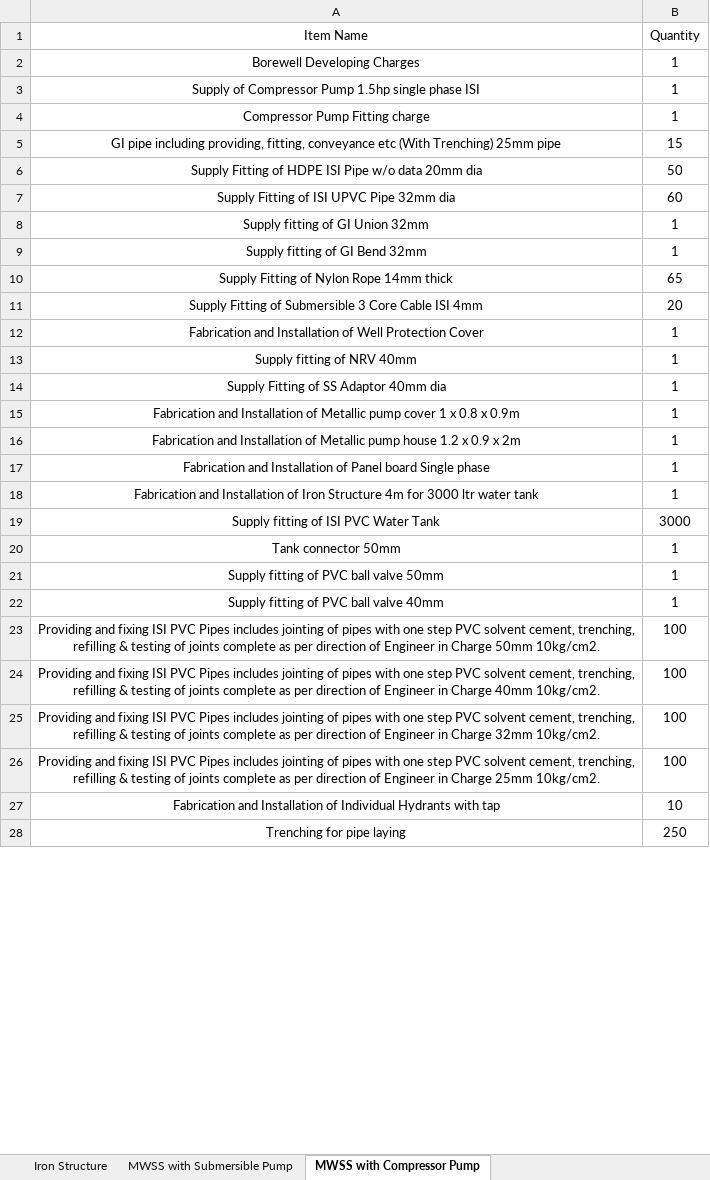
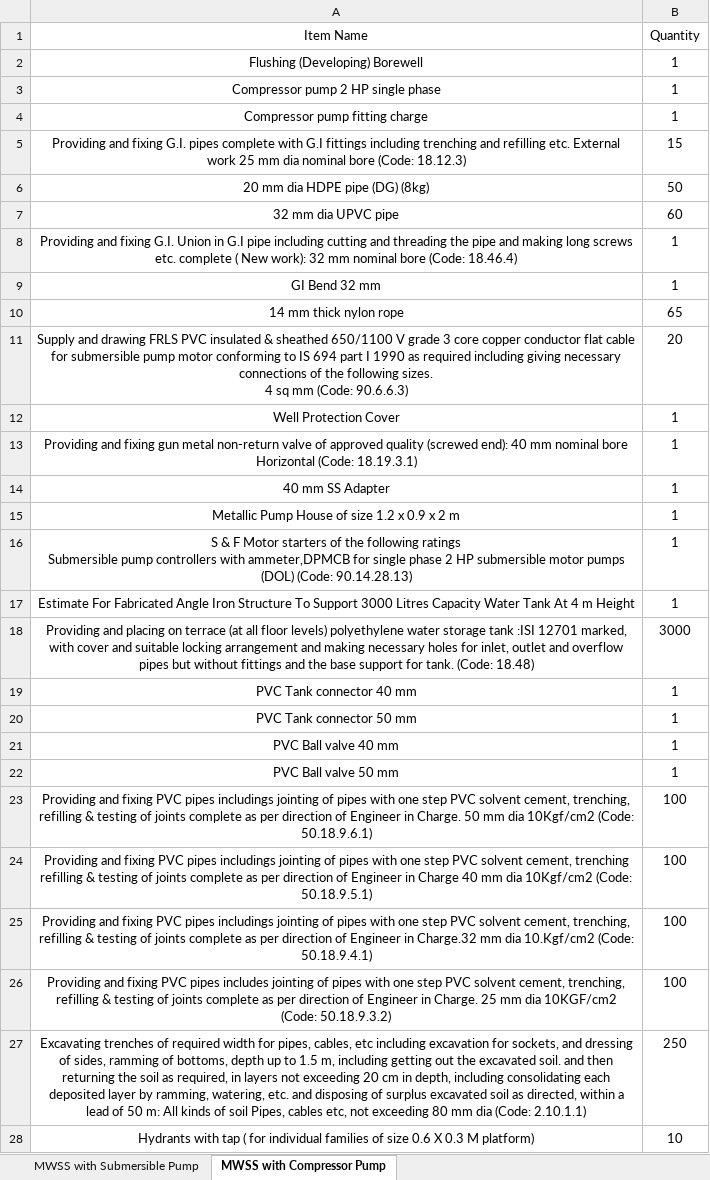
Before and after one commit to manulapulga/estimate-drafter, an Excel workbook: Templates.xlsx, sheet MWSS with Compressor Pump, drawn as a sheet; only a part is shown; values as stored, in another font and other column widths than the file's, no borders; removed rows and columns are numbered as before the commit, all else as after; ↵ is a line break in a cell; the diff covers the shown part only; the diff names each change by its address in the sheet, - before the commit and + after, or states it on an @@ line.

```diff
--- a/Templates.xlsx (sheet MWSS with Compressor Pump)
+++ b/Templates.xlsx (sheet MWSS with Compressor Pump)
-sheet tab: Iron Structure
-A2 (Item Name): Borewell Developing Charges
+A2 (Item Name): Flushing (Developing) Borewell
-A3 (Item Name): Supply of Compressor Pump 1.5hp single phase ISI
+A3 (Item Name): Compressor pump 2 HP single phase
-A4 (Item Name): Compressor Pump Fitting charge
+A4 (Item Name): Compressor pump fitting charge
-A5 (Item Name): GI pipe including providing, fitting, conveyance etc (With Trenching) 25mm pipe
+A5 (Item Name): Providing and fixing G.I. pipes complete with G.I fittings including trenching and refilling etc. External work 25 mm dia nominal bore (Code: 18.12.3)
-A6 (Item Name): Supply Fitting of HDPE ISI Pipe w/o data 20mm dia
+A6 (Item Name): 20 mm dia HDPE pipe (DG) (8kg)
-A7 (Item Name): Supply Fitting of ISI UPVC Pipe 32mm dia
+A7 (Item Name): 32 mm dia UPVC pipe
-A8 (Item Name): Supply fitting of GI Union 32mm
+A8 (Item Name): Providing and fixing G.I. Union in G.I pipe including cutting and threading the pipe and making long screws etc. complete ( New work): 32 mm nominal bore (Code: 18.46.4)
-A9 (Item Name): Supply fitting of GI Bend 32mm
+A9 (Item Name): GI Bend 32 mm
-A10 (Item Name): Supply Fitting of Nylon Rope 14mm thick
+A10 (Item Name): 14 mm thick nylon rope
-A11 (Item Name): Supply Fitting of Submersible 3 Core Cable ISI 4mm
+A11 (Item Name): Supply and drawing FRLS PVC insulated & sheathed 650/1100 V grade 3 core copper conductor flat cable for submersible pump motor conforming to IS 694 part I 1990 as required including giving necessary connections of the following sizes. ↵ 4 sq mm (Code: 90.6.6.3)
-A12 (Item Name): Fabrication and Installation of Well Protection Cover
+A12 (Item Name): Well Protection Cover
-A13 (Item Name): Supply fitting of NRV 40mm
+A13 (Item Name): Providing and fixing gun metal non-return valve of approved quality (screwed end): 40 mm nominal bore Horizontal (Code: 18.19.3.1)
-A14 (Item Name): Supply Fitting of SS Adaptor 40mm dia
+A14 (Item Name): 40 mm SS Adapter
-row 15: Fabrication and Installation of Metallic pump cover 1 x 0.8 x 0.9m | 1
-A15 (Item Name): Fabrication and Installation of Metallic pump house 1.2 x 0.9 x 2m
+A15 (Item Name): Metallic Pump House of size 1.2 x 0.9 x 2 m
-A16 (Item Name): Fabrication and Installation of Panel board Single phase
+A16 (Item Name): S & F Motor starters of the following ratings ↵ Submersible pump controllers with ammeter,DPMCB for single phase 2 HP submersible motor pumps (DOL) (Code: 90.14.28.13)
-A17 (Item Name): Fabrication and Installation of Iron Structure 4m for 3000 ltr water tank
+A17 (Item Name): Estimate For Fabricated Angle Iron Structure To Support 3000 Litres Capacity Water Tank At 4 m Height
-A18 (Item Name): Supply fitting of ISI PVC Water Tank
+A18 (Item Name): Providing and placing on terrace (at all floor levels) polyethylene water storage tank :ISI 12701 marked, with cover and suitable locking arrangement and making necessary holes for inlet, outlet and overflow pipes but without fittings and the base support for tank. (Code: 18.48)
+row 19: PVC Tank connector 40 mm | 1
-A20 (Item Name): Tank connector 50mm
+A20 (Item Name): PVC Tank connector 50 mm
-A21 (Item Name): Supply fitting of PVC ball valve 50mm
+A21 (Item Name): PVC Ball valve 40 mm
-A22 (Item Name): Supply fitting of PVC ball valve 40mm
+A22 (Item Name): PVC Ball valve 50 mm
-A23 (Item Name): …and fixing ISI PVC Pipes includes jointing of pipes with one step PVC solvent cement, trenching, refilling & testing of joints complete as per direction of Engineer in Charge 50mm 10kg/cm2.
+A23 (Item Name): …and fixing PVC pipes includings jointing of pipes with one step PVC solvent cement, trenching, refilling & testing of joints complete as per direction of Engineer in Charge. 50 mm dia 10Kgf/cm2 (Code: 50.18.9.6.1)
-A24 (Item Name): …and fixing ISI PVC Pipes includes jointing of pipes with one step PVC solvent cement, trenching, refilling & testing of joints complete as per direction of Engineer in Charge 40mm 10kg/cm2.
+A24 (Item Name): …and fixing PVC pipes includings jointing of pipes with one step PVC solvent cement, trenching refilling & testing of joints complete as per direction of Engineer in Charge 40 mm dia 10Kgf/cm2 (Code: 50.18.9.5.1)
-A25 (Item Name): …and fixing ISI PVC Pipes includes jointing of pipes with one step PVC solvent cement, trenching, refilling & testing of joints complete as per direction of Engineer in Charge 32mm 10kg/cm2.
+A25 (Item Name): …and fixing PVC pipes includings jointing of pipes with one step PVC solvent cement, trenching, refilling & testing of joints complete as per direction of Engineer in Charge.32 mm dia 10.Kgf/cm2 (Code: 50.18.9.4.1)
-A26 (Item Name): …and fixing ISI PVC Pipes includes jointing of pipes with one step PVC solvent cement, trenching, refilling & testing of joints complete as per direction of Engineer in Charge 25mm 10kg/cm2.
+A26 (Item Name): …and fixing PVC pipes includes jointing of pipes with one step PVC solvent cement, trenching, refilling & testing of joints complete as per direction of Engineer in Charge. 25 mm dia 10KGF/cm2 (Code: 50.18.9.3.2)
+row 27: Excavating trenches of required width for pipes, cables, etc including excavation for sockets, and dressing of sides, ramming of bottoms, depth up to 1.5 m, including getting out the excavated soil. and then returning the soil as required, in layers not exceeding 20 cm in depth, including consolidating each deposited layer by ramming, watering, etc. and disposing of surplus excavated soil as directed, within a lead of 50 m: All kinds of soil Pipes, cables etc, not exceeding 80 mm dia (Code: 2.10.1.1) | 250
-A28 (Item Name): Fabrication and Installation of Individual Hydrants with tap
+A28 (Item Name): Hydrants with tap ( for individual families of size 0.6 X 0.3 M platform)
-row 28: Trenching for pipe laying | 250
```
Also changed, not shown: 2 edited cells elsewhere in this sheet, sheet MWSS with Submersible Pump.
